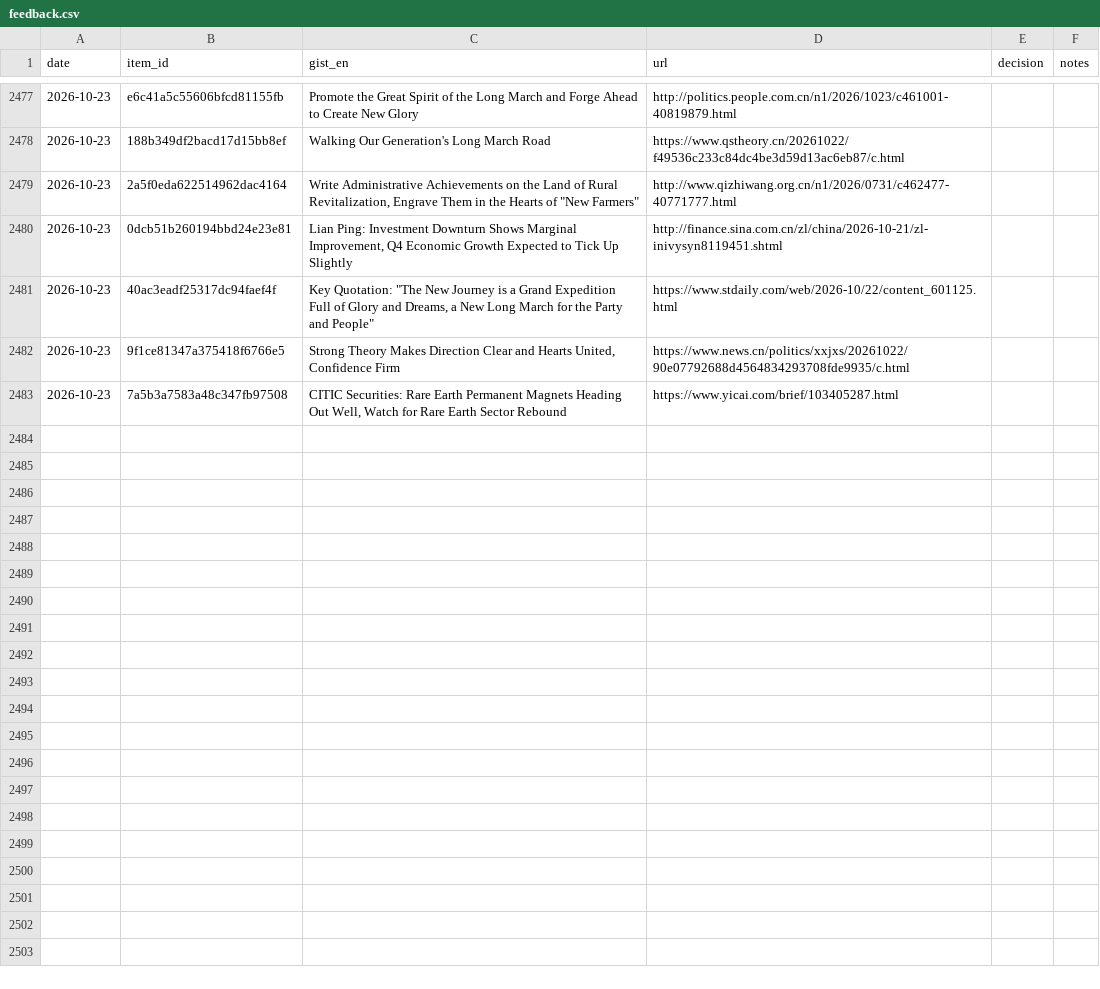
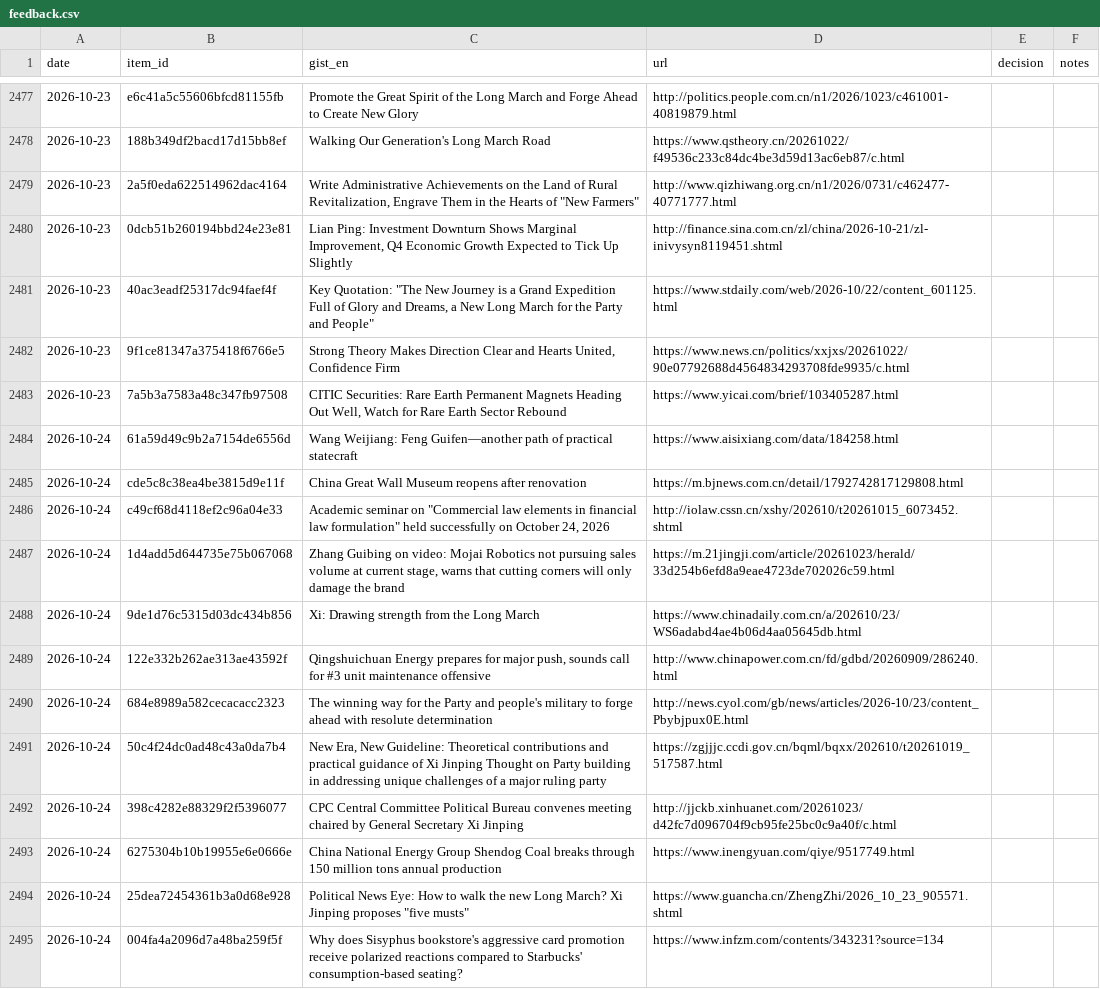
Before and after one commit to icastellamcdonald11-prog/Thesis, a CSV file: feedback.csv, drawn as a sheet; only a part is shown, gaps mark what is left out; the diff covers the shown part only.

```diff
--- a/feedback.csv
+++ b/feedback.csv
@@ -2483 +2483,13 @@ date,item_id,gist_en,url,decision,notes
 2026-10-23,7a5b3a7583a48c347fb97508,"CITIC Securities: Rare Earth Permanent Magnets Heading Out Well, Watch for Rare Earth Sector Rebound",https://www.yicai.com/brief/103405287.html,,
+2026-10-24,61a59d49c9b2a7154de6556d,Wang Weijiang: Feng Guifen—another path of practical statecraft,https://www.aisixiang.com/data/184258.html,,
+2026-10-24,cde5c8c38ea4be3815d9e11f,China Great Wall Museum reopens after renovation,https://m.bjnews.com.cn/detail/1792742817129808.html,,
+2026-10-24,c49cf68d4118ef2c96a04e33,"Academic seminar on ""Commercial law elements in financial law formulation"" held successfully on October 24, 2026",http://iolaw.cssn.cn/xshy/202610/t20261015_6073452.shtml,,
+2026-10-24,1d4add5d644735e75b067068,"Zhang Guibing on video: Mojai Robotics not pursuing sales volume at current stage, warns that cutting corners will only damage the brand",https://m.21jingji.com/article/20261023/herald/33d254b6efd8a9eae4723de702026c59.html,,
+2026-10-24,9de1d76c5315d03dc434b856,Xi: Drawing strength from the Long March,https://www.chinadaily.com.cn/a/202610/23/WS6adabd4ae4b06d4aa05645db.html,,
+2026-10-24,122e332b262ae313ae43592f,"Qingshuichuan Energy prepares for major push, sounds call for #3 unit maintenance offensive",http://www.chinapower.com.cn/fd/gdbd/20260909/286240.html,,
+2026-10-24,684e8989a582cecacacc2323,The winning way for the Party and people's military to forge ahead with resolute determination,http://news.cyol.com/gb/news/articles/2026-10/23/content_Pbybjpux0E.html,,
+2026-10-24,50c4f24dc0ad48c43a0da7b4,"New Era, New Guideline: Theoretical contributions and practical guidance of Xi Jinping Thought on Party building in addressing unique challenges of a major ruling party",https://zgjjjc.ccdi.gov.cn/bqml/bqxx/202610/t20261019_517587.html,,
+2026-10-24,398c4282e88329f2f5396077,CPC Central Committee Political Bureau convenes meeting chaired by General Secretary Xi Jinping,http://jjckb.xinhuanet.com/20261023/d42fc7d096704f9cb95fe25bc0c9a40f/c.html,,
+2026-10-24,6275304b10b19955e6e0666e,China National Energy Group Shendog Coal breaks through 150 million tons annual production,https://www.inengyuan.com/qiye/9517749.html,,
+2026-10-24,25dea72454361b3a0d68e928,"Political News Eye: How to walk the new Long March? Xi Jinping proposes ""five musts""",https://www.guancha.cn/ZhengZhi/2026_10_23_905571.shtml,,
+2026-10-24,004fa4a2096d7a48ba259f5f,Why does Sisyphus bookstore's aggressive card promotion receive polarized reactions compared to Starbucks' consumption-based seating?,https://www.infzm.com/contents/343231?source=134,,
```
Also changed, not shown: 12 added rows elsewhere in this file, 2 other files.
